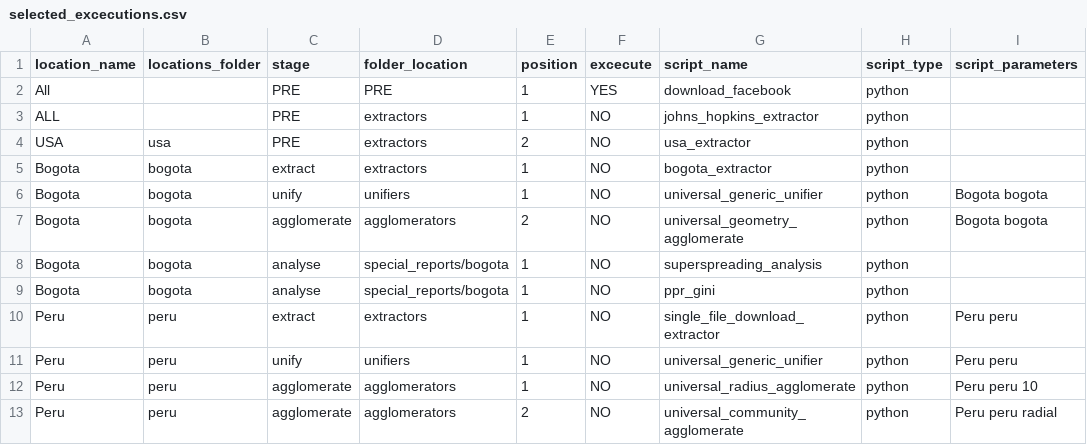
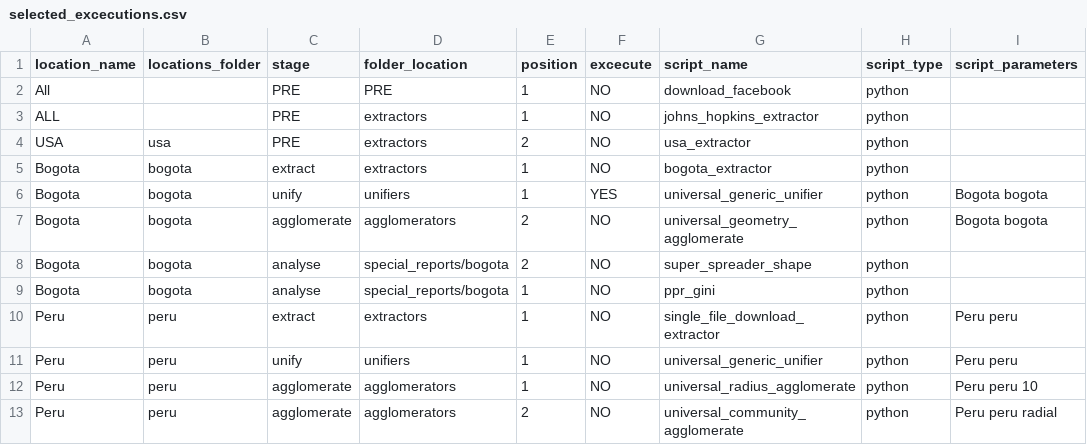
Before and after one commit to Data-Lama/covid_geoinsights_pipeline, a CSV file: pipeline_scripts/configuration/selected_excecutions.csv, drawn as a sheet; only a part is shown.

```diff
--- a/pipeline_scripts/configuration/selected_excecutions.csv
+++ b/pipeline_scripts/configuration/selected_excecutions.csv
@@ -1,3 +1,3 @@
 location_name,locations_folder,stage,folder_location,position,excecute,script_name,script_type,script_parameters
-All,,PRE,PRE,1,YES,download_facebook,python,
+All,,PRE,PRE,1,NO,download_facebook,python,
 ALL,,PRE,extractors,1,NO,johns_hopkins_extractor,python,
@@ -5,5 +5,5 @@ USA,usa,PRE,extractors,2,NO,usa_extractor,python,
 Bogota,bogota,extract,extractors,1,NO,bogota_extractor,python,
-Bogota,bogota,unify,unifiers,1,NO,universal_generic_unifier,python,Bogota bogota
+Bogota,bogota,unify,unifiers,1,YES,universal_generic_unifier,python,Bogota bogota
 Bogota,bogota,agglomerate,agglomerators,2,NO,universal_geometry_agglomerate,python,Bogota bogota
-Bogota,bogota,analyse,special_reports/bogota,1,NO,superspreading_analysis,python,
+Bogota,bogota,analyse,special_reports/bogota,2,NO,super_spreader_shape,python,
 Bogota,bogota,analyse,special_reports/bogota,1,NO,ppr_gini,python,
```
Also changed, not shown: 6 other files.
